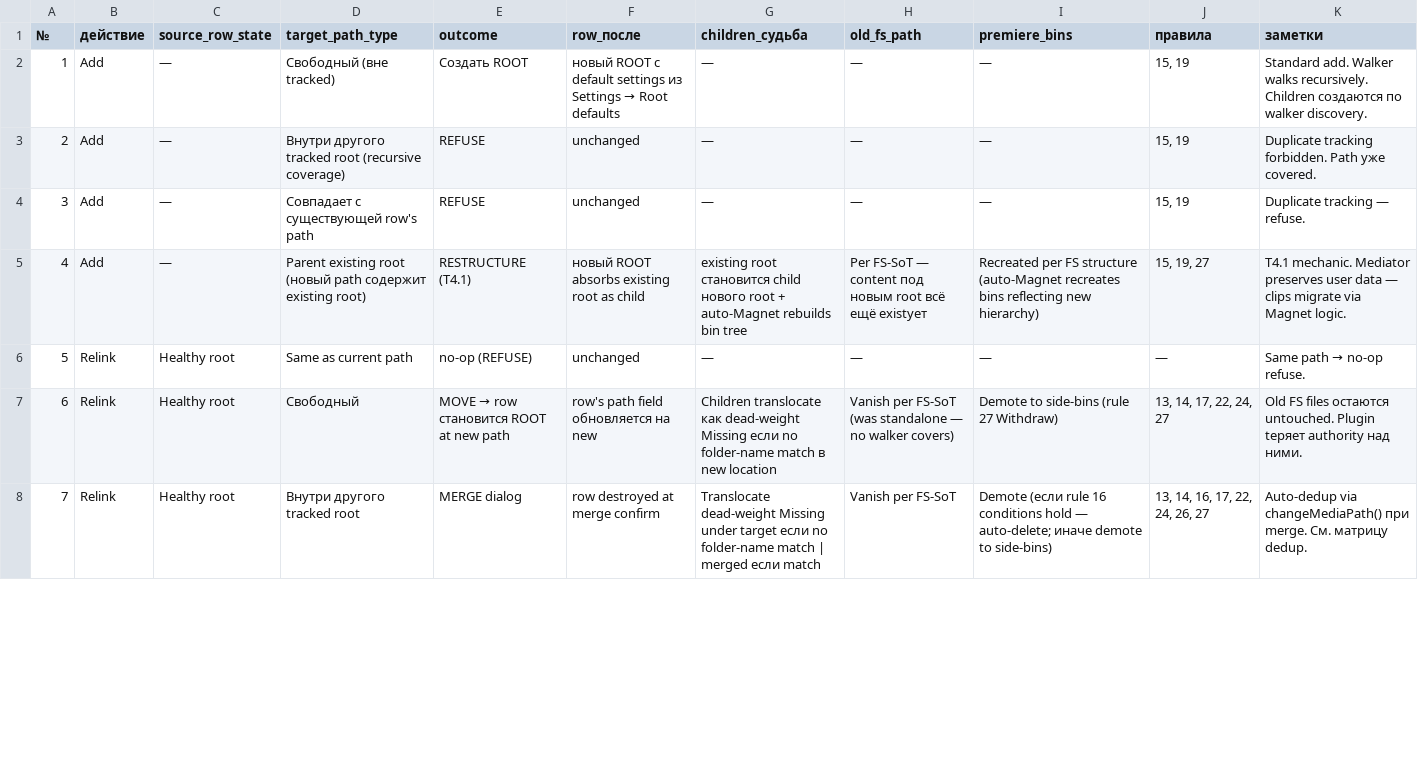
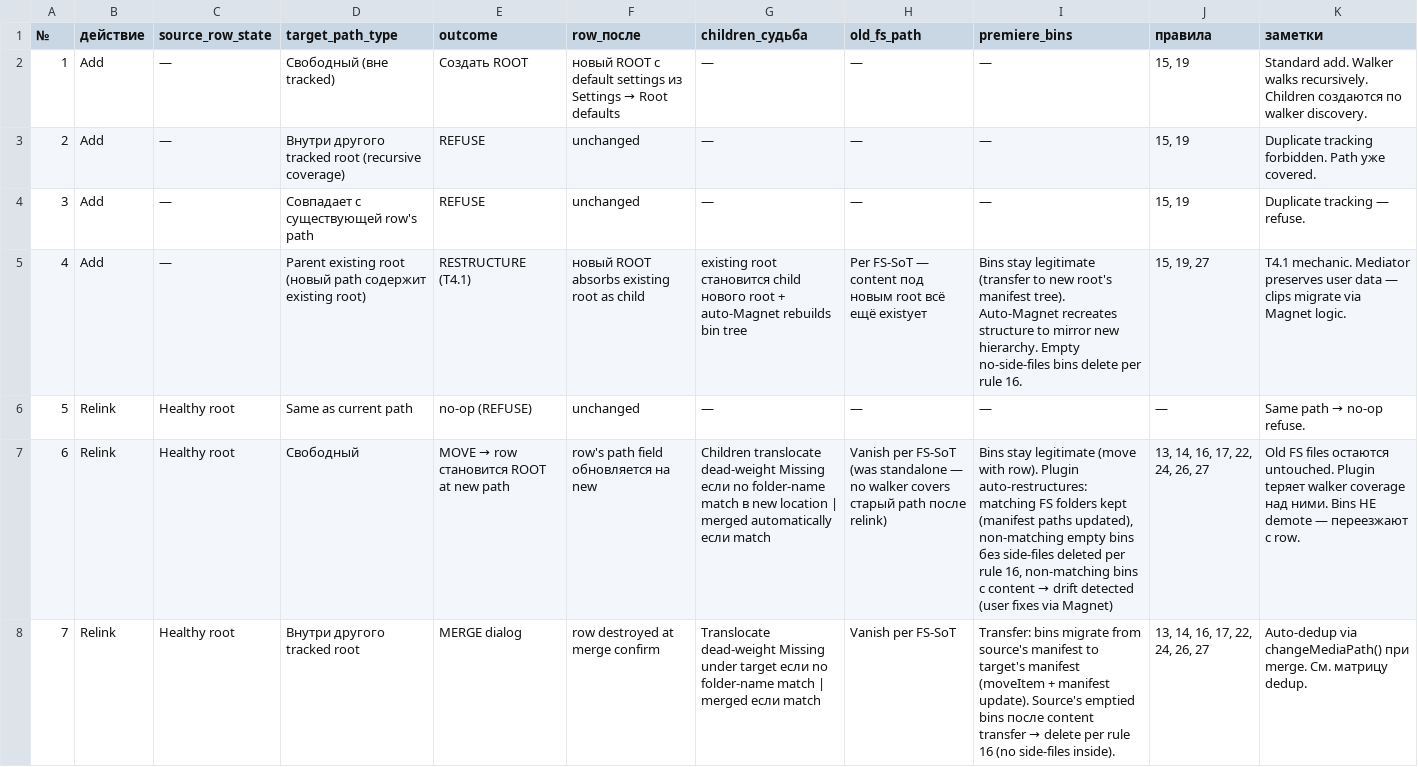
Before and after one commit to tvorimchudesa/watchdog-premiere, a CSV file: design/system/relink-merge-matrix.ru.csv, drawn as a sheet; only a part is shown; the diff covers the shown part only; the diff names each change by its address in the sheet, - before the commit and + after, or states it on an @@ line.

```diff
--- a/design/system/relink-merge-matrix.ru.csv
+++ b/design/system/relink-merge-matrix.ru.csv
-I5 (premiere_bins): Recreated per FS structure (auto-Magnet recreates bins reflecting new hierarchy)
+I5 (premiere_bins): Bins stay legitimate (transfer to new root's manifest tree). Auto-Magnet recreates structure to mirror new hierarchy. Empty no-side-files bins delete per rule 16.
-G7 (children_судьба): Children translocate как dead-weight Missing если no folder-name match в new location
+G7 (children_судьба): Children translocate dead-weight Missing если no folder-name match в new location | merged automatically если match
-H7 (old_fs_path): …no walker covers)
+H7 (old_fs_path): …no walker covers старый path после relink)
@@ I7 (premiere_bins): Demote to side-bins (rule 27 Withdraw) → Bins stay legitimate (move with row). Plugin auto-restructures: matching FS folders kept (manifest paths updated), non-matching empty bins без side-files deleted per rule 16, non-matching bins с content → drift detected (user fixes via Magnet) @@
-J7 (правила): 13, 14, 17, 22, 24, 27
+J7 (правила): 13, 14, 16, 17, 22, 24, 26, 27
-K7 (заметки): …Plugin teряет authority над ними.
+K7 (заметки): …Plugin teряет walker coverage над ними. Bins НЕ demote — переезжают с row.
@@ I8 (premiere_bins): Demote (если rule 16 conditions hold — auto-delete; иначе demote to side-bins) → Transfer: bins migrate from source's manifest to target's manifest (moveItem + manifest update). Source's emptied bins после content transfer → delete per rule 16 (no side-files inside). @@
```
Also changed, not shown: 67 edited cells elsewhere in this file, 1 other file.
